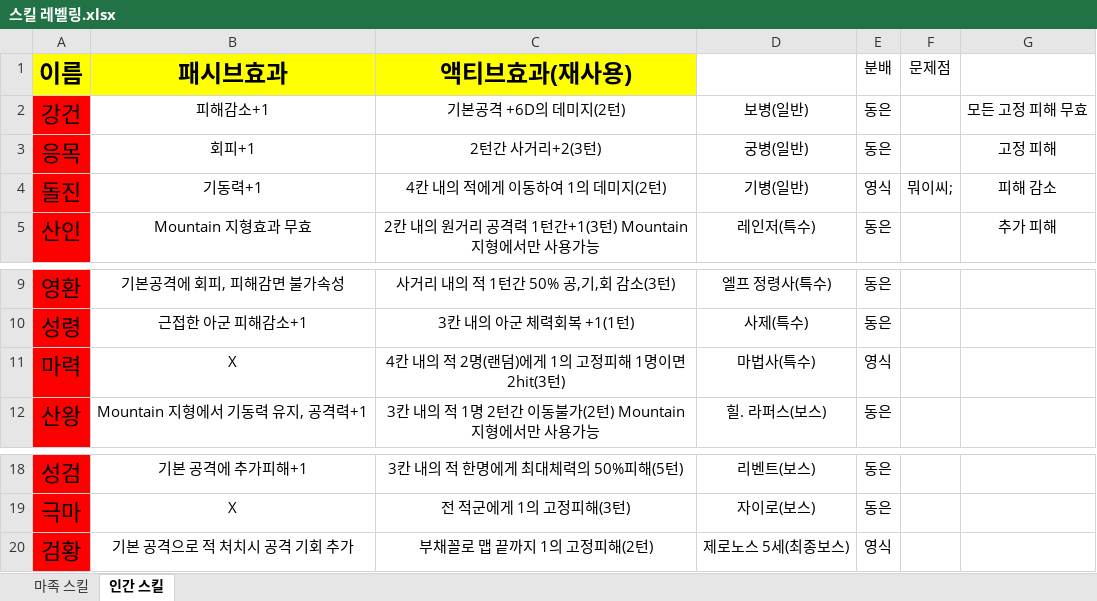
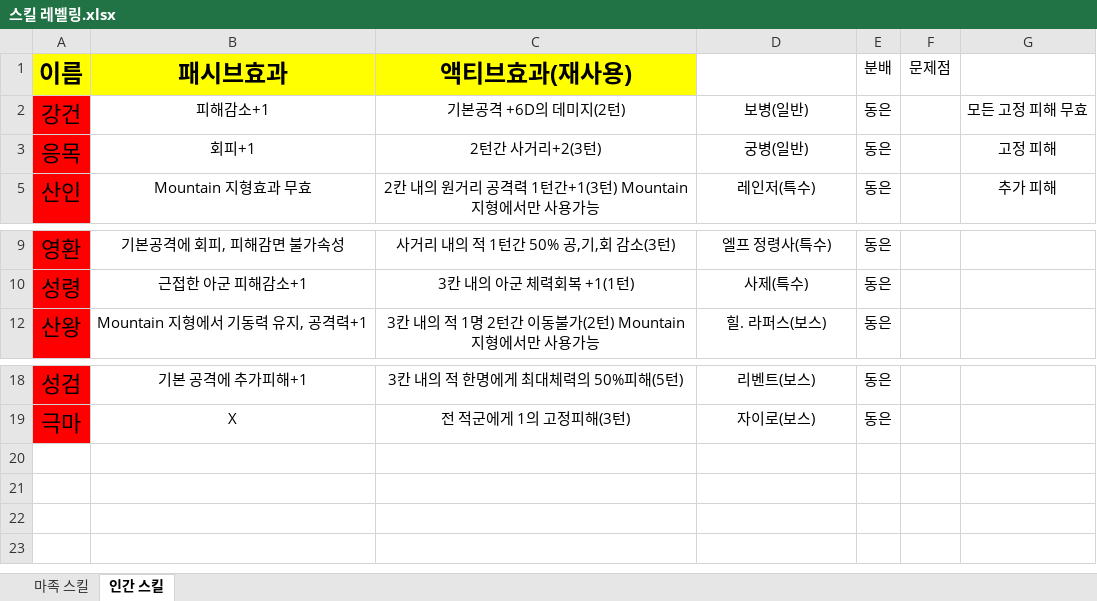
Before and after one commit to yys3110/GG, an Excel workbook: 기획서/스킬 레벨링.xlsx, sheet 인간 스킬, drawn as a sheet; only a part is shown, gaps mark what is left out; values as stored, in another font and other column widths than the file's, no borders; the diff names each change by its address in the sheet, - before the commit and + after, or states it on an @@ line.

```diff
--- a/기획서/스킬 레벨링.xlsx (sheet 인간 스킬)
+++ b/기획서/스킬 레벨링.xlsx (sheet 인간 스킬)
@@ row 4 hidden: 돌진 | 기동력+1 | 4칸 내의 적에게 이동하여 1의 데미지(2턴) | 기병(일반) | 영식 | 뭐이씨; | 피해 감소 @@
@@ row 11 hidden: 마력 | X | 4칸 내의 적 2명(랜덤)에게 1의 고정피해 1명이면 2hit(3턴) | 마법사(특수) | 영식 @@
@@ row 20 hidden: 검황 | 기본 공격으로 적 처치시 공격 기회 추가 | 부채꼴로 맵 끝까지 1의 고정피해(2턴) | 제로노스 5세(최종보스) | 영식 @@
```
Also changed, not shown: sheet 마족 스킬, 11 other files.
